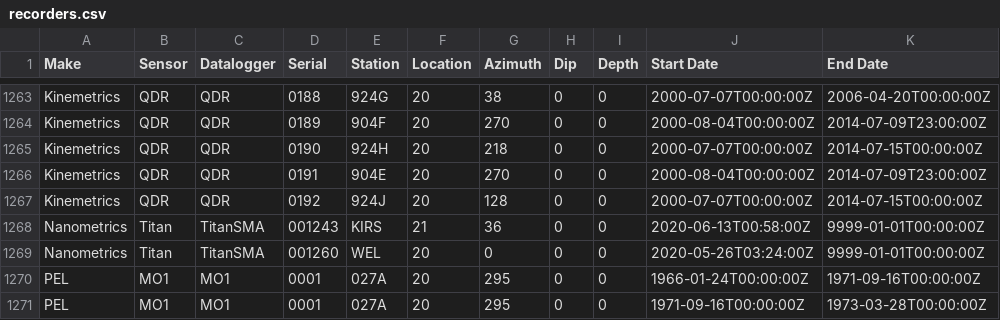
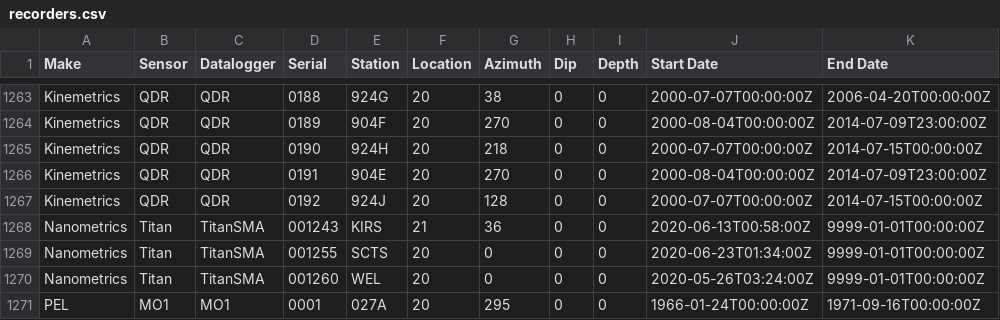
Before and after one commit to GeoNet/delta, a CSV file: install/recorders.csv, drawn as a sheet; only a part is shown, gaps mark what is left out; the shorter side is filled out with more unchanged rows; the diff names each change by its address in the sheet, - before the commit and + after, or states it on an @@ line.

Commit message:
Update recorders.csv for SCTS
open LC 20 TitanSMA 001255

```diff
--- a/install/recorders.csv
+++ b/install/recorders.csv
+row 1269: Nanometrics | Titan | TitanSMA | 001255 | SCTS | 20 | 0 | 0 | 0 | 2020-06-23T01:34:00Z | 9999-01-01T00:00:00Z
```
